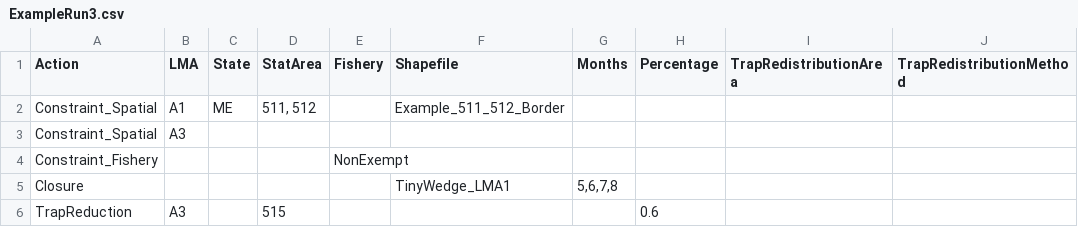
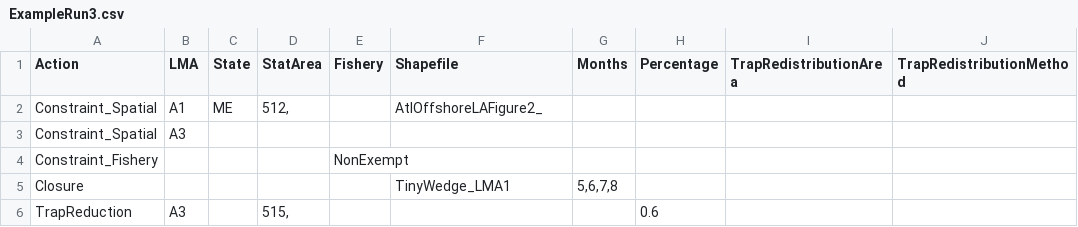
Before and after one commit to NOAA-EDAB/DecisionSupportTool, a CSV file: InputSpreadsheets/ExampleRun3.csv, drawn as a sheet; the diff names each change by its address in the sheet, - before the commit and + after, or states it on an @@ line.

Commit message:
change

```diff
--- a/InputSpreadsheets/ExampleRun3.csv
+++ b/InputSpreadsheets/ExampleRun3.csv
-D2 (StatArea): 511, 512
+D2 (StatArea): 512,
-F2 (Shapefile): Example_511_512_Border
+F2 (Shapefile): AtlOffshoreLAFigure2_
-D6 (StatArea): 515
+D6 (StatArea): 515,
```
